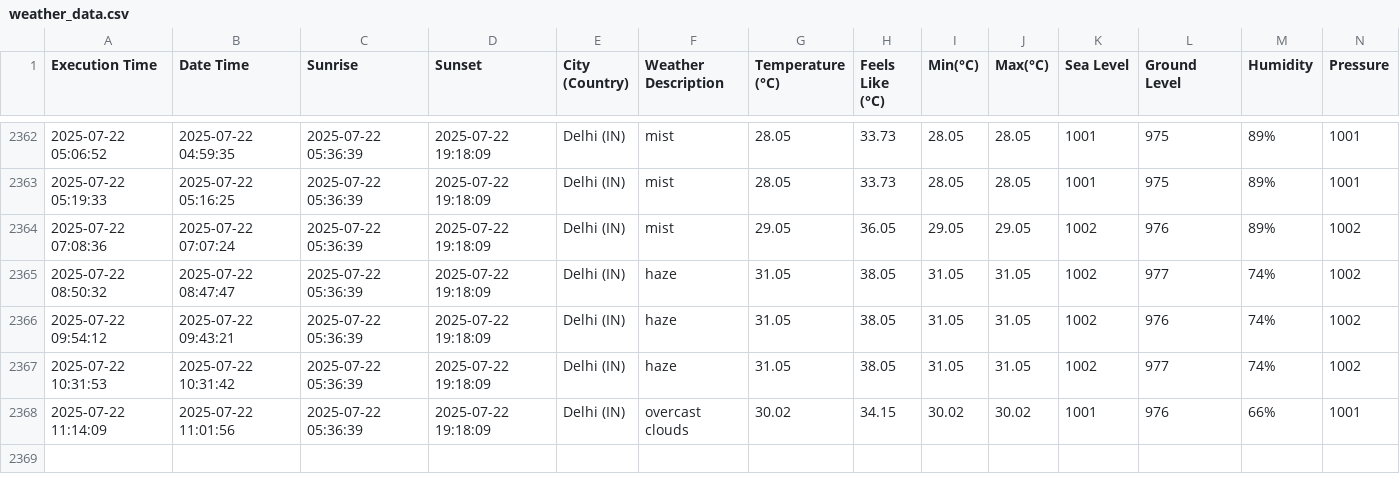
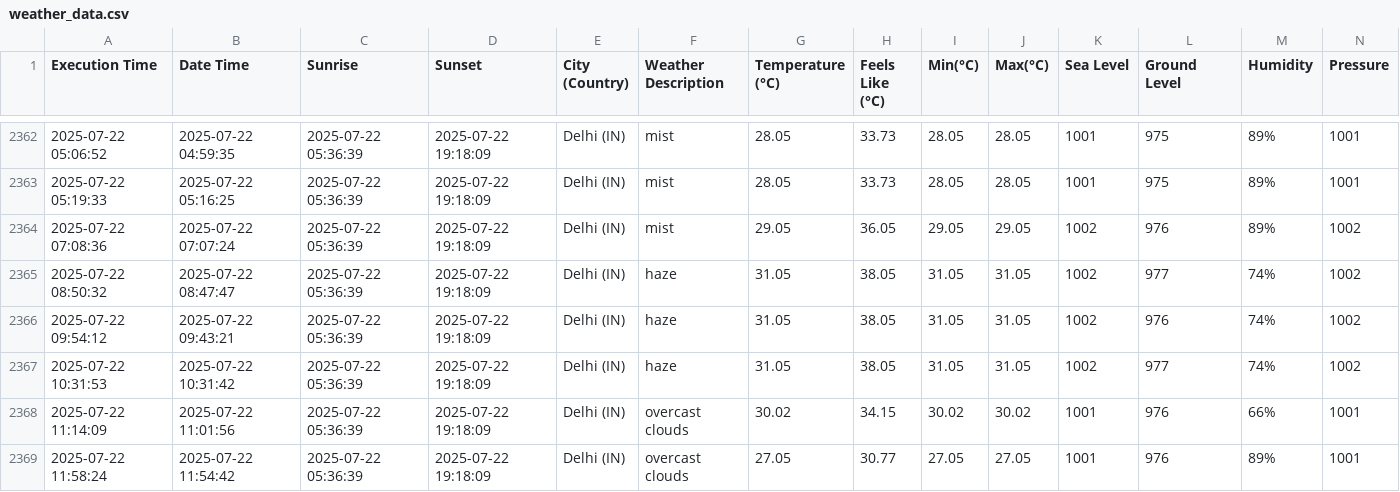
Before and after one commit to harbinder/weather-data, a CSV file: weather_data.csv, drawn as a sheet; only a part is shown, gaps mark what is left out; rows hold the shown columns only; the diff names each change by its address in the sheet, - before the commit and + after, or states it on an @@ line.

```diff
--- a/weather_data.csv
+++ b/weather_data.csv
+row 2369: 2025-07-22 11:58:24 | 2025-07-22 11:54:42 | 2025-07-22 05:36:39 | 2025-07-22 19:18:09 | Delhi (IN) | overcast clouds | 27.05 | 30.77 | 27.05 | 27.05 | 1001 | 976 | 89% | 1001
```
